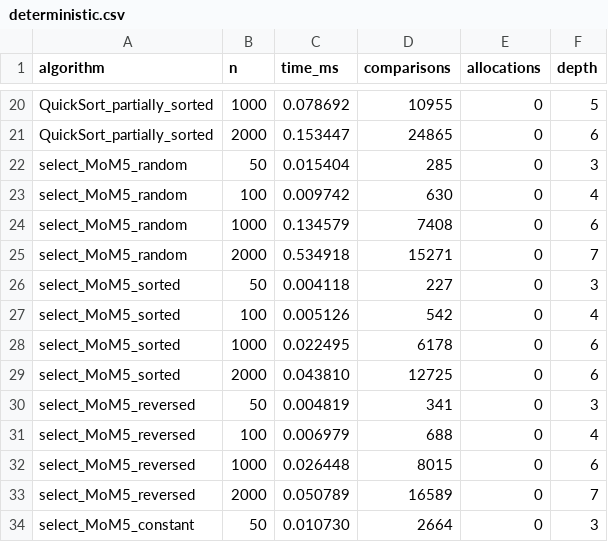
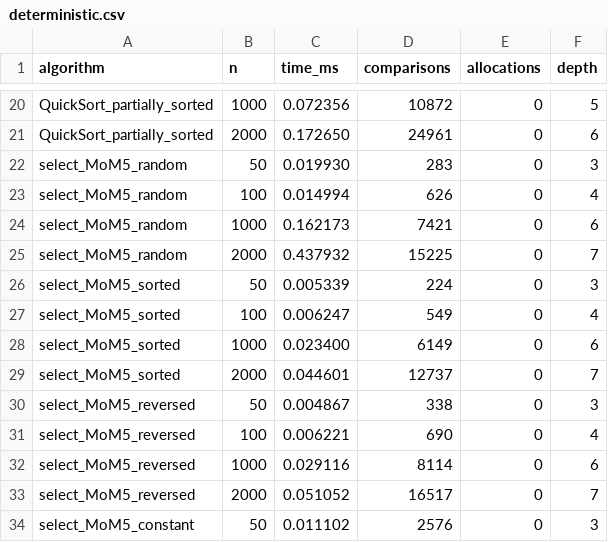
Before and after one commit to Nikeka-git/DaC-Assignment1, a CSV file: results/deterministic/deterministic.csv, drawn as a sheet; only a part is shown, gaps mark what is left out; the diff covers the shown part only; the diff names each change by its address in the sheet, - before the commit and + after, or states it on an @@ line.

```diff
--- a/results/deterministic/deterministic.csv
+++ b/results/deterministic/deterministic.csv
-C20 (time_ms): 0.078692
+C20 (time_ms): 0.072356
-D20 (comparisons): 10955
+D20 (comparisons): 10872
-C21 (time_ms): 0.153447
+C21 (time_ms): 0.172650
-D21 (comparisons): 24865
+D21 (comparisons): 24961
-C22 (time_ms): 0.015404
+C22 (time_ms): 0.019930
-D22 (comparisons): 285
+D22 (comparisons): 283
-C23 (time_ms): 0.009742
+C23 (time_ms): 0.014994
-D23 (comparisons): 630
+D23 (comparisons): 626
-C24 (time_ms): 0.134579
+C24 (time_ms): 0.162173
-D24 (comparisons): 7408
+D24 (comparisons): 7421
-C25 (time_ms): 0.534918
+C25 (time_ms): 0.437932
-D25 (comparisons): 15271
+D25 (comparisons): 15225
-C26 (time_ms): 0.004118
+C26 (time_ms): 0.005339
-D26 (comparisons): 227
+D26 (comparisons): 224
-C27 (time_ms): 0.005126
+C27 (time_ms): 0.006247
-D27 (comparisons): 542
+D27 (comparisons): 549
-C28 (time_ms): 0.022495
+C28 (time_ms): 0.023400
-D28 (comparisons): 6178
+D28 (comparisons): 6149
-C29 (time_ms): 0.043810
+C29 (time_ms): 0.044601
-D29 (comparisons): 12725
+D29 (comparisons): 12737
-F29 (depth): 6
+F29 (depth): 7
-C30 (time_ms): 0.004819
+C30 (time_ms): 0.004867
-D30 (comparisons): 341
+D30 (comparisons): 338
-C31 (time_ms): 0.006979
+C31 (time_ms): 0.006221
-D31 (comparisons): 688
+D31 (comparisons): 690
-C32 (time_ms): 0.026448
+C32 (time_ms): 0.029116
-D32 (comparisons): 8015
+D32 (comparisons): 8114
-C33 (time_ms): 0.050789
+C33 (time_ms): 0.051052
-D33 (comparisons): 16589
+D33 (comparisons): 16517
-C34 (time_ms): 0.010730
+C34 (time_ms): 0.011102
-D34 (comparisons): 2664
+D34 (comparisons): 2576
```
Also changed, not shown: 4 added rows and 45 edited cells elsewhere in this file, 5 other files.
